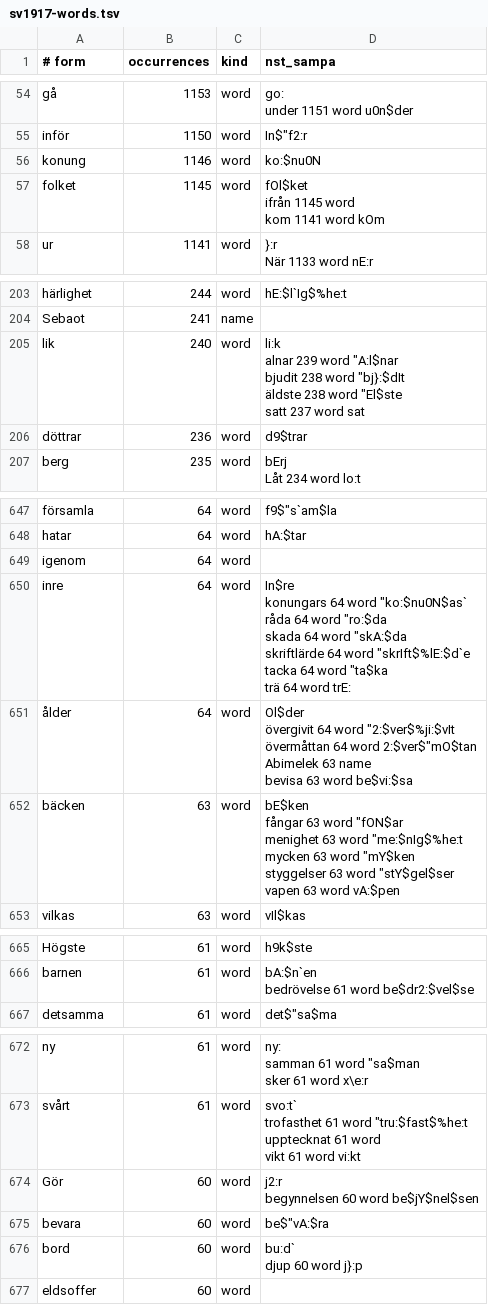
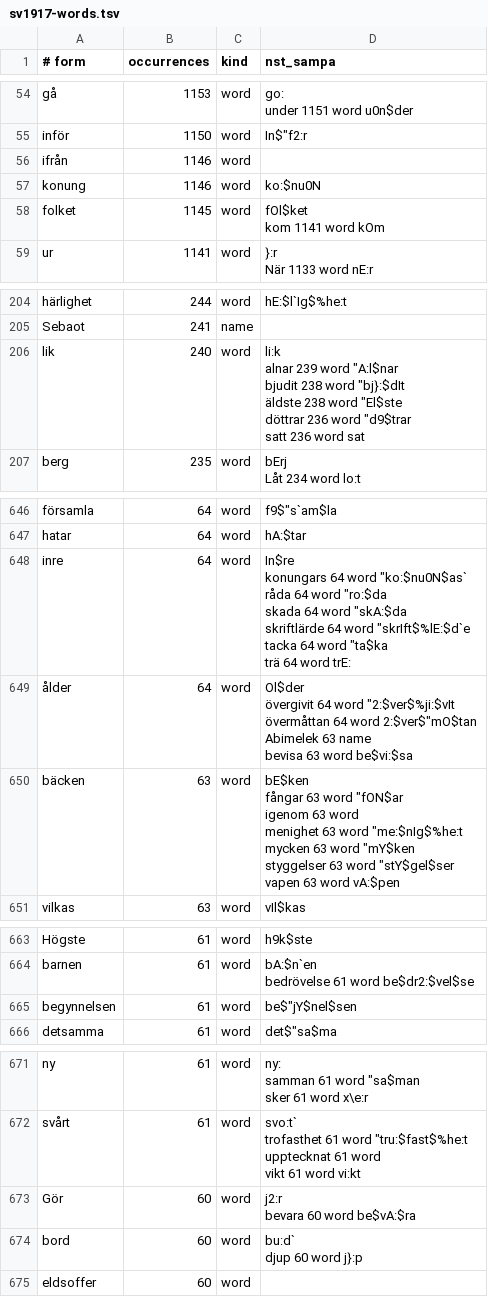
Before and after one commit to jsjoberg/perikop, a TSV file: resources/lexicon/sv1917-words.tsv, drawn as a sheet; only a part is shown, gaps mark what is left out; the diff covers the shown part only.

```diff
--- a/resources/lexicon/sv1917-words.tsv
+++ b/resources/lexicon/sv1917-words.tsv
@@ -109,6 +109,6 @@ under	1151	word	"u0n$der
 inför	1150	word	In$"f2:r
+ifrån	1146	word	
 konung	1146	word	""ko:$nu0N
-folket	1145	word	"fOl$ket
-ifrån	1145	word	
-kom	1141	word	"kOm
+folket	1145	word	"fOl$ket
+kom	1141	word	"kOm
 ur	1141	word	"}:r
@@ -390,8 +390,8 @@ härlighet	244	word	""hE:$l`Ig$%he:t
 Sebaot	241	name	
-lik	240	word	"li:k
-alnar	239	word	""A:l$nar
-bjudit	238	word	""bj}:$dIt
-äldste	238	word	""El$ste
-satt	237	word	"sat
-döttrar	236	word	""d9$trar
+lik	240	word	"li:k
+alnar	239	word	""A:l$nar
+bjudit	238	word	""bj}:$dIt
+äldste	238	word	""El$ste
+döttrar	236	word	""d9$trar
+satt	236	word	"sat
 berg	235	word	"bErj
@@ -1181,3 +1181,2 @@ församla	64	word	f9$"s`am$la
 hatar	64	word	""hA:$tar
-igenom	64	word	
 inre	64	word	"In$re
@@ -1194,8 +1193,9 @@ Abimelek	63	name
 bevisa	63	word	be$"vi:$sa
-bäcken	63	word	"bE$ken
-fångar	63	word	""fON$ar
-menighet	63	word	""me:$nIg$%he:t
-mycken	63	word	""mY$ken
-styggelser	63	word	""stY$gel$ser
-vapen	63	word	"vA:$pen
+bäcken	63	word	"bE$ken
+fångar	63	word	""fON$ar
+igenom	63	word	
+menighet	63	word	""me:$nIg$%he:t
+mycken	63	word	""mY$ken
+styggelser	63	word	""stY$gel$ser
+vapen	63	word	"vA:$pen
 vilkas	63	word	""vIl$kas
@@ -1220,2 +1220,3 @@ barnen	61	word	"bA:$n`en
 bedrövelse	61	word	be$"dr2:$vel$se
+begynnelsen	61	word	be$"jY$nel$sen
 detsamma	61	word	det$"sa$ma
@@ -1234,5 +1235,4 @@ upptecknat	61	word
 vikt	61	word	"vi:kt
-Gör	60	word	"j2:r
-begynnelsen	60	word	be$"jY$nel$sen
-bevara	60	word	be$"vA:$ra
+Gör	60	word	"j2:r
+bevara	60	word	be$"vA:$ra
 bord	60	word	"bu:d`
```
Also changed, not shown: 3 added rows, 4 removed rows and 16 edited cells elsewhere in this file, resources/lexicon/sv1917-homographs.tsv, 29 other files.
